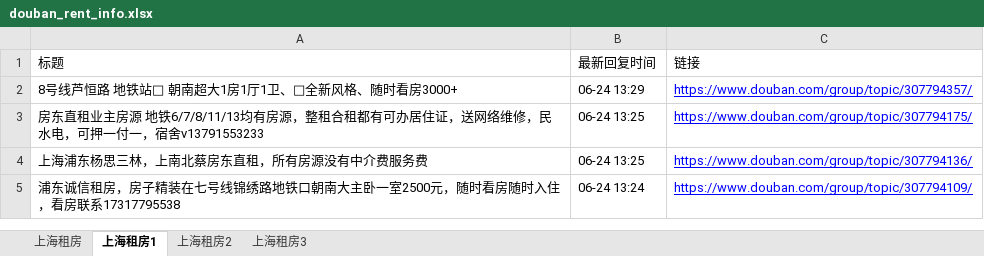
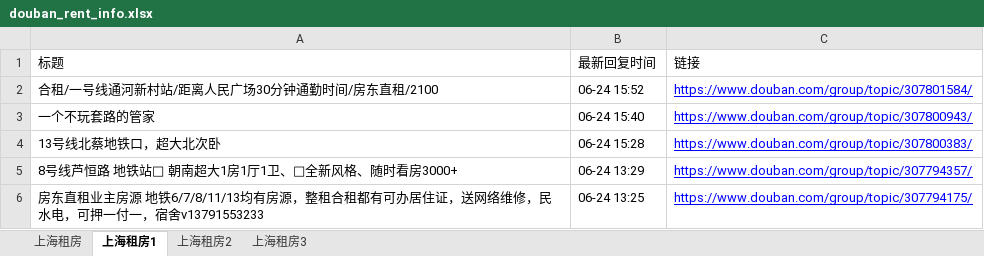
Before and after one commit to RyanShi0118/rent-info-crawler, an Excel workbook: douban_rent_info.xlsx, sheet 上海租房1, drawn as a sheet; only a part is shown; the shorter side is filled out with more unchanged rows; values as stored, in another font and other column widths than the file's, no borders; the diff names each change by its address in the sheet, - before the commit and + after, or states it on an @@ line.

```diff
--- a/douban_rent_info.xlsx (sheet 上海租房1)
+++ b/douban_rent_info.xlsx (sheet 上海租房1)
+row 2: 合租/一号线通河新村站/距离人民广场30分钟通勤时间/房东直租/2100 | 06-24 15:52 | https://www.douban.com/group/topic/307801584/
+row 3: 一个不玩套路的管家 | 06-24 15:40 | https://www.douban.com/group/topic/307800943/
+row 4: 13号线北蔡地铁口，超大北次卧 | 06-24 15:28 | https://www.douban.com/group/topic/307800383/
```
Also changed, not shown: sheet 上海租房, sheet 上海租房2, sheet 上海租房3, filtered_rent_info.xlsx, 1 other file.
